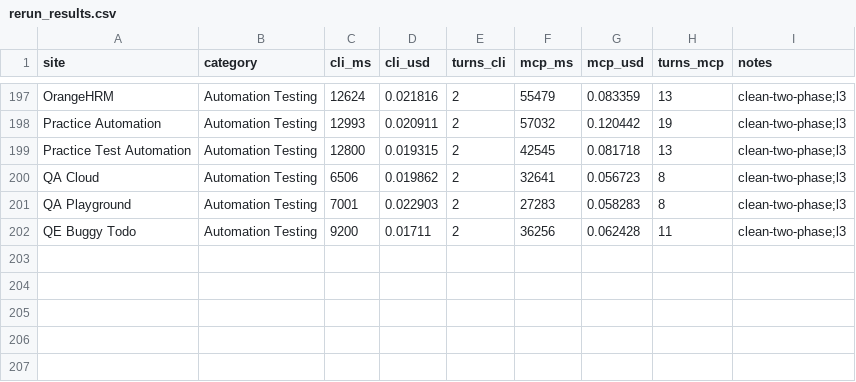
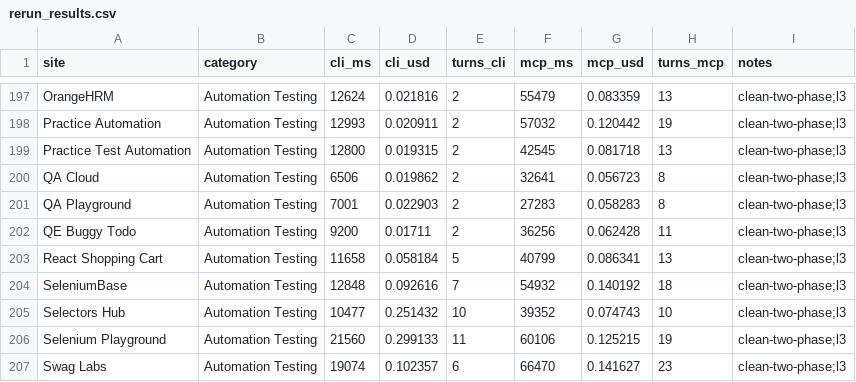
Before and after one commit to lana-20/practice-testing, a CSV file: rerun_results.csv, drawn as a sheet; only a part is shown, gaps mark what is left out; the diff names each change by its address in the sheet, - before the commit and + after, or states it on an @@ line.

Commit message:
batch 14: L3 AT 35/42 (React Shopping Cart, SeleniumBase, Selectors Hub, Selenium Playground, Swag Labs)

```diff
--- a/rerun_results.csv
+++ b/rerun_results.csv
+row 203: React Shopping Cart | Automation Testing | 11658 | 0.058184 | 5 | 40799 | 0.086341 | 13 | clean-two-phase;l3
+row 204: SeleniumBase | Automation Testing | 12848 | 0.092616 | 7 | 54932 | 0.140192 | 18 | clean-two-phase;l3
+row 205: Selectors Hub | Automation Testing | 10477 | 0.251432 | 10 | 39352 | 0.074743 | 10 | clean-two-phase;l3
+row 206: Selenium Playground | Automation Testing | 21560 | 0.299133 | 11 | 60106 | 0.125215 | 19 | clean-two-phase;l3
+row 207: Swag Labs | Automation Testing | 19074 | 0.102357 | 6 | 66470 | 0.141627 | 23 | clean-two-phase;l3
```
Also changed, not shown: 2 other files.
